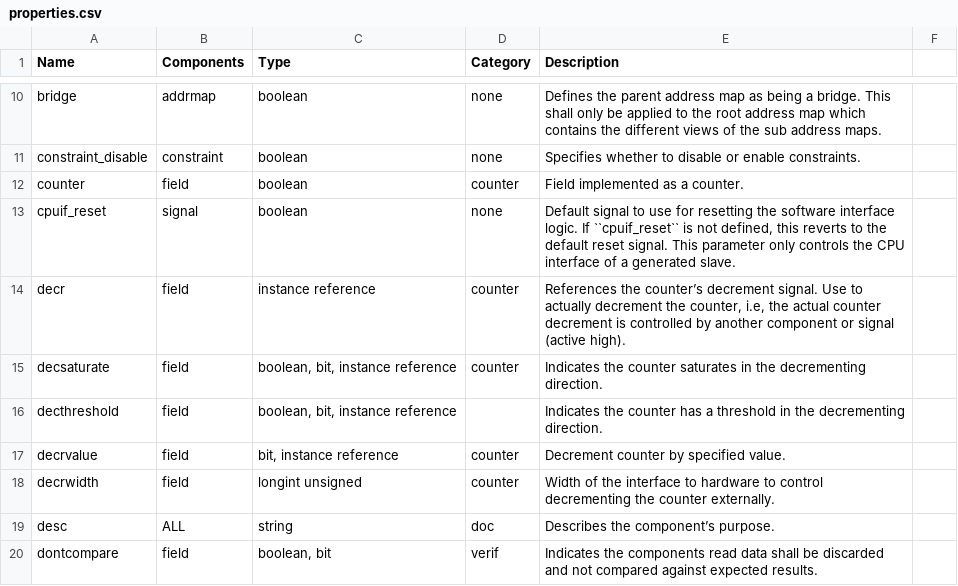
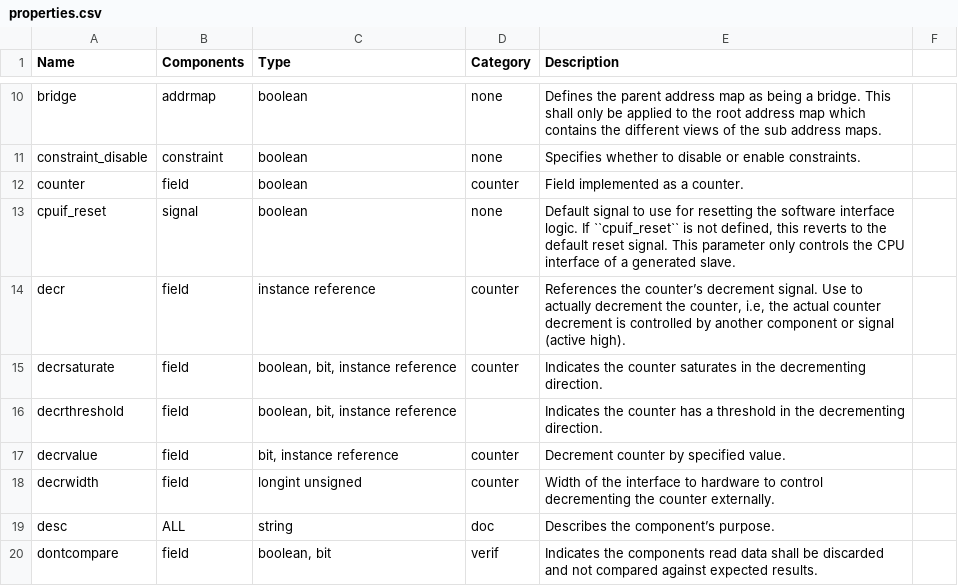
Before and after one commit to SystemRDL/systemrdl-compiler, a CSV file: docs/properties.csv, drawn as a sheet; only a part is shown, gaps mark what is left out.

Commit message:
Fix missing ability to use field/signal references in we/wel properties. #73

```diff
--- a/docs/properties.csv
+++ b/docs/properties.csv
@@ -14,4 +14,4 @@ cpuif_reset,signal,boolean,none,"Default signal to use for resetting the softwar
 decr,field,instance reference,counter,"References the counter’s decrement signal. Use to actually decrement the counter, i.e, the actual counter decrement is controlled by another component or signal (active high).",
-decsaturate,field,"boolean, bit, instance reference",counter,Indicates the counter saturates in the decrementing direction.,
-decthreshold,field,"boolean, bit, instance reference",,Indicates the counter has a threshold in the decrementing direction.,
+decrsaturate,field,"boolean, bit, instance reference",counter,Indicates the counter saturates in the decrementing direction.,
+decrthreshold,field,"boolean, bit, instance reference",,Indicates the counter has a threshold in the decrementing direction.,
 decrvalue,field,"bit, instance reference",counter,Decrement counter by specified value.,
```
Also changed, not shown: 2 other files.
